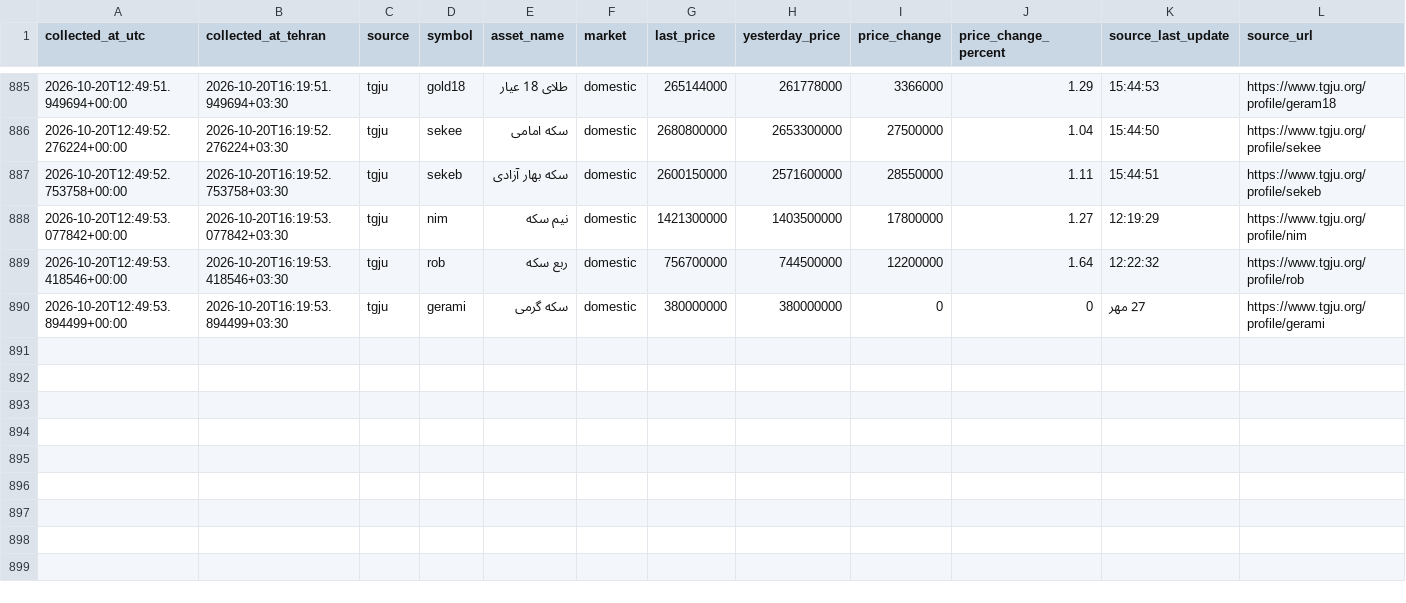
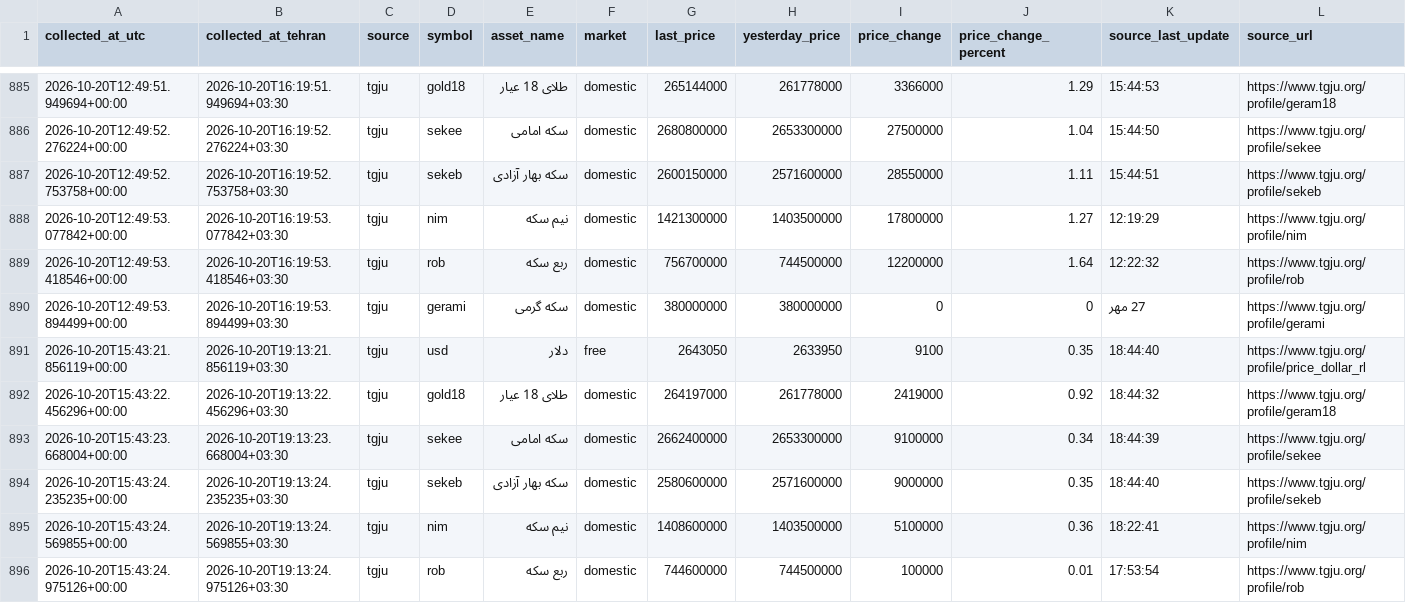
Before and after one commit to mahdi-price-monitor/price-monitor, a CSV file: data/tgju_market_history.csv, drawn as a sheet; only a part is shown, gaps mark what is left out; the diff names each change by its address in the sheet, - before the commit and + after, or states it on an @@ line.

```diff
--- a/data/tgju_market_history.csv
+++ b/data/tgju_market_history.csv
+row 891: 2026-10-20T15:43:21.856119+00:00 | 2026-10-20T19:13:21.856119+03:30 | tgju | usd | دلار | free | 2643050 | 2633950 | 9100 | 0.35 | 18:44:40 | https://www.tgju.org/profile/price_dollar_rl
+row 892: 2026-10-20T15:43:22.456296+00:00 | 2026-10-20T19:13:22.456296+03:30 | tgju | gold18 | طلای 18 عیار | domestic | 264197000 | 261778000 | 2419000 | 0.92 | 18:44:32 | https://www.tgju.org/profile/geram18
+row 893: 2026-10-20T15:43:23.668004+00:00 | 2026-10-20T19:13:23.668004+03:30 | tgju | sekee | سکه امامی | domestic | 2662400000 | 2653300000 | 9100000 | 0.34 | 18:44:39 | https://www.tgju.org/profile/sekee
+row 894: 2026-10-20T15:43:24.235235+00:00 | 2026-10-20T19:13:24.235235+03:30 | tgju | sekeb | سکه بهار آزادی | domestic | 2580600000 | 2571600000 | 9000000 | 0.35 | 18:44:40 | https://www.tgju.org/profile/sekeb
+row 895: 2026-10-20T15:43:24.569855+00:00 | 2026-10-20T19:13:24.569855+03:30 | tgju | nim | نیم سکه | domestic | 1408600000 | 1403500000 | 5100000 | 0.36 | 18:22:41 | https://www.tgju.org/profile/nim
+row 896: 2026-10-20T15:43:24.975126+00:00 | 2026-10-20T19:13:24.975126+03:30 | tgju | rob | ربع سکه | domestic | 744600000 | 744500000 | 100000 | 0.01 | 17:53:54 | https://www.tgju.org/profile/rob
```
Also changed, not shown: data/tgju_dashboard.csv, data/tgju_market_latest.csv, 1 other file.
